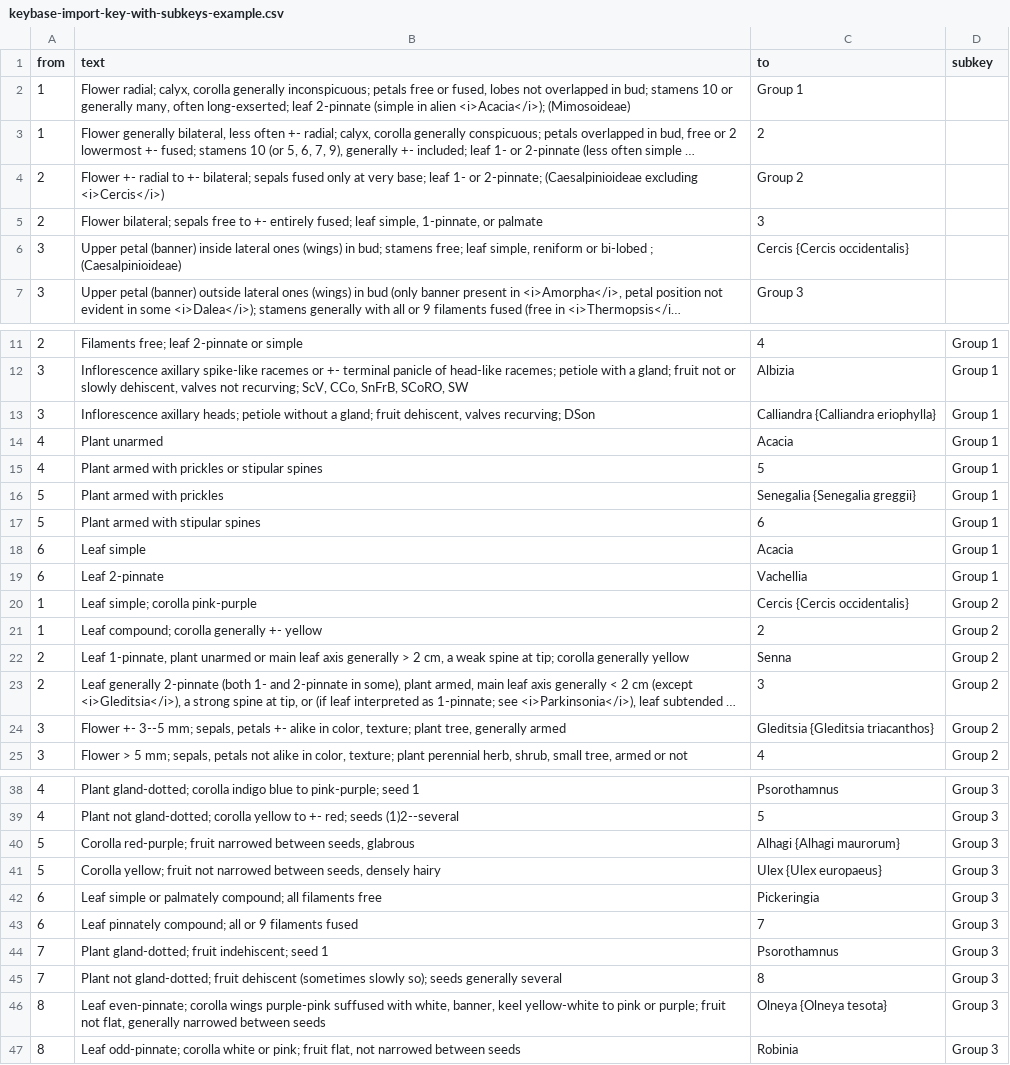
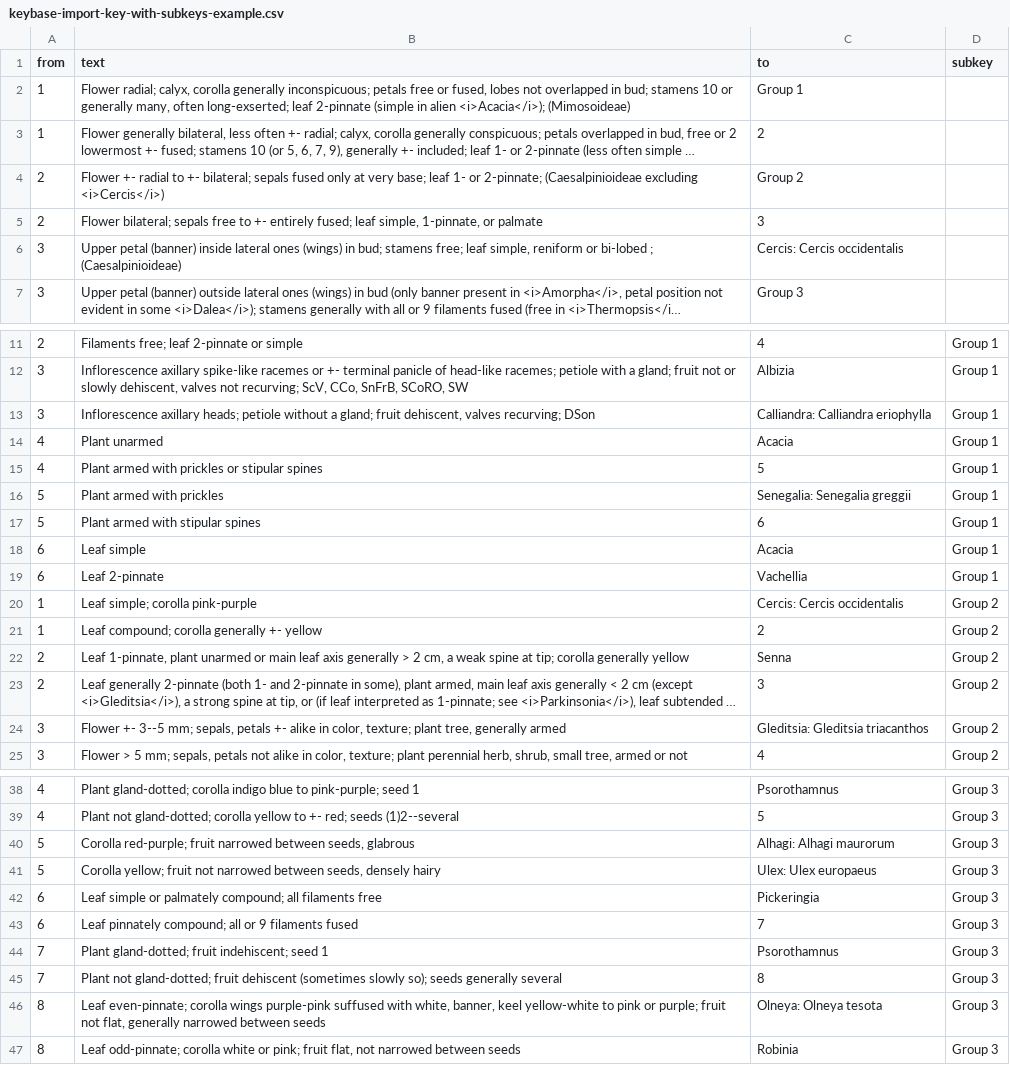
Before and after one commit to rbgvictoria/keybase_model, a CSV file: docs/examples/keybase-import-key-with-subkeys-example.csv, drawn as a sheet; only a part is shown, gaps mark what is left out; long unchanged cells end in …; the diff covers the shown part only; the diff names each change by its address in the sheet, - before the commit and + after, or states it on an @@ line.

```diff
--- a/docs/examples/keybase-import-key-with-subkeys-example.csv
+++ b/docs/examples/keybase-import-key-with-subkeys-example.csv
-C6 (to): Cercis {Cercis occidentalis}
+C6 (to): Cercis: Cercis occidentalis
-C13 (to): Calliandra {Calliandra eriophylla}
+C13 (to): Calliandra: Calliandra eriophylla
-C16 (to): Senegalia {Senegalia greggii}
+C16 (to): Senegalia: Senegalia greggii
-C20 (to): Cercis {Cercis occidentalis}
+C20 (to): Cercis: Cercis occidentalis
-C24 (to): Gleditsia {Gleditsia triacanthos}
+C24 (to): Gleditsia: Gleditsia triacanthos
-C40 (to): Alhagi {Alhagi maurorum}
+C40 (to): Alhagi: Alhagi maurorum
-C41 (to): Ulex {Ulex europaeus}
+C41 (to): Ulex: Ulex europaeus
-C46 (to): Olneya {Olneya tesota}
+C46 (to): Olneya: Olneya tesota
```
Also changed, not shown: 8 edited cells elsewhere in this file, 8 other files.
